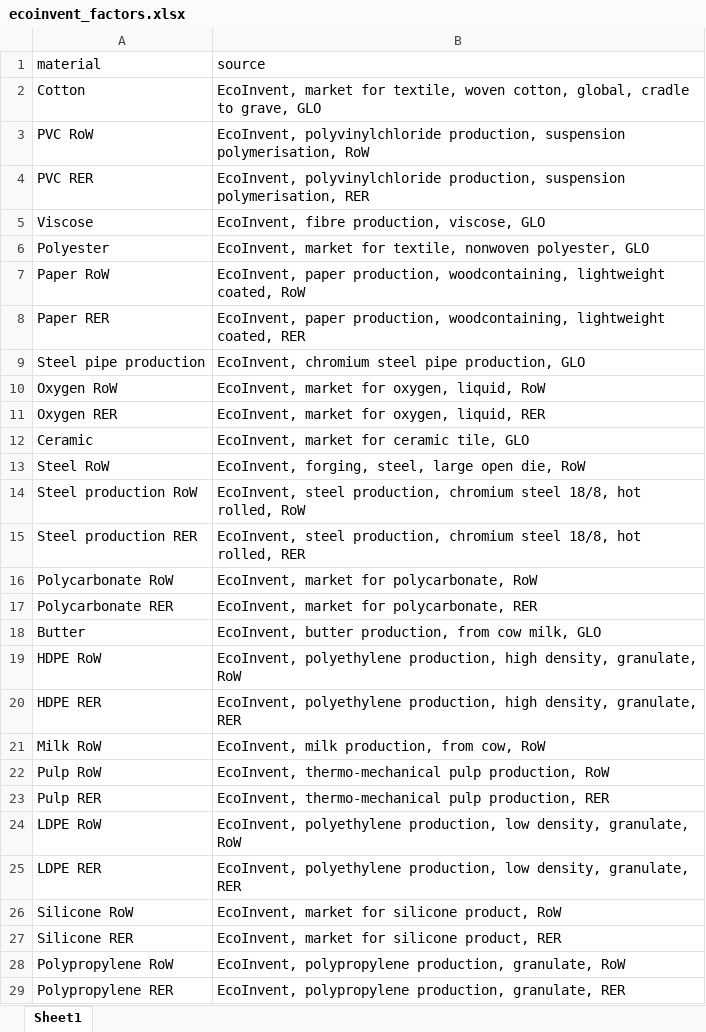
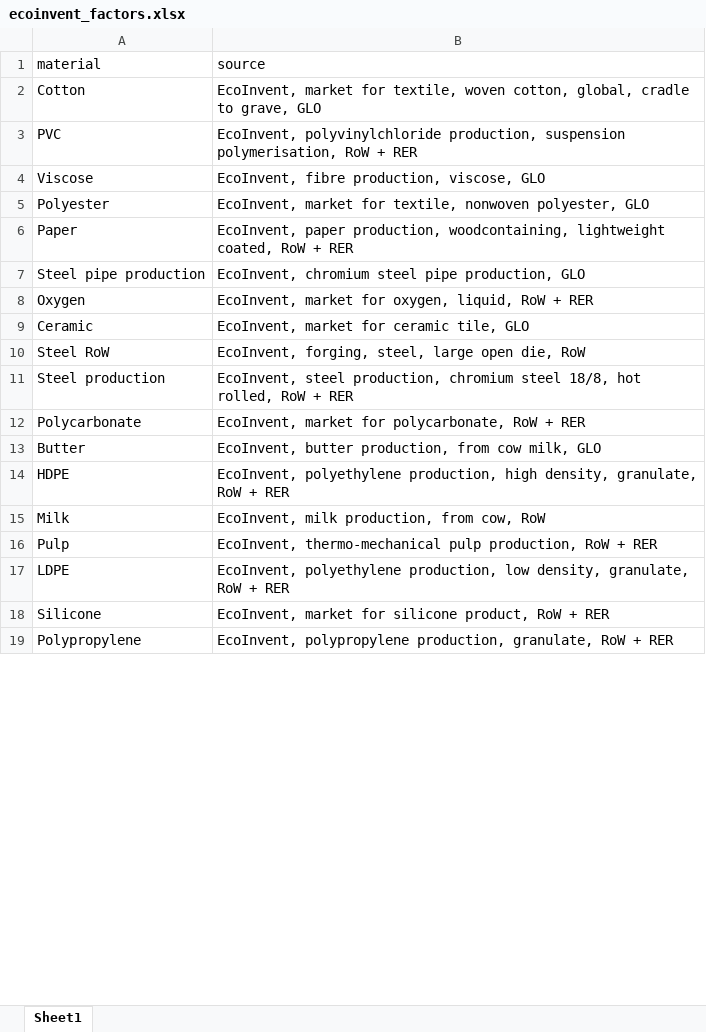
Before and after one commit to hm7612g20/Healthcare_GHG_Emissions_Calculator, an Excel workbook: resources/ecoinvent_factors.xlsx, sheet Sheet1, drawn as a sheet; only a part is shown; values as stored, in another font and other column widths than the file's, no borders; removed rows and columns are numbered as before the commit, all else as after; the diff covers the shown part only; the diff names each change by its address in the sheet, - before the commit and + after, or states it on an @@ line.

Commit message:
Edits to info

```diff
--- a/resources/ecoinvent_factors.xlsx (sheet Sheet1)
+++ b/resources/ecoinvent_factors.xlsx (sheet Sheet1)
-row 3: PVC RoW | EcoInvent, polyvinylchloride production, suspension polymerisation, RoW
-row 4: PVC RER | EcoInvent, polyvinylchloride production, suspension polymerisation, RER
+row 3: PVC | EcoInvent, polyvinylchloride production, suspension polymerisation, RoW + RER
-row 7: Paper RoW | EcoInvent, paper production, woodcontaining, lightweight coated, RoW
-row 8: Paper RER | EcoInvent, paper production, woodcontaining, lightweight coated, RER
+row 6: Paper | EcoInvent, paper production, woodcontaining, lightweight coated, RoW + RER
-A8 (material): Oxygen RoW
+A8 (material): Oxygen
-B8 (source): EcoInvent, market for oxygen, liquid, RoW
+B8 (source): EcoInvent, market for oxygen, liquid, RoW + RER
-row 11: Oxygen RER | EcoInvent, market for oxygen, liquid, RER
-A11 (material): Steel production RoW
+A11 (material): Steel production
-B11 (source): …rolled, RoW
+B11 (source): …rolled, RoW + RER
-row 15: Steel production RER | EcoInvent, steel production, chromium steel 18/8, hot rolled, RER
-A12 (material): Polycarbonate RoW
+A12 (material): Polycarbonate
-B12 (source): EcoInvent, market for polycarbonate, RoW
+B12 (source): EcoInvent, market for polycarbonate, RoW + RER
-row 17: Polycarbonate RER | EcoInvent, market for polycarbonate, RER
-row 19: HDPE RoW | EcoInvent, polyethylene production, high density, granulate, RoW
-row 20: HDPE RER | EcoInvent, polyethylene production, high density, granulate, RER
+row 14: HDPE | EcoInvent, polyethylene production, high density, granulate, RoW + RER
-A15 (material): Milk RoW
+A15 (material): Milk
-row 22: Pulp RoW | EcoInvent, thermo-mechanical pulp production, RoW
-row 23: Pulp RER | EcoInvent, thermo-mechanical pulp production, RER
-row 24: LDPE RoW | EcoInvent, polyethylene production, low density, granulate, RoW
-row 25: LDPE RER | EcoInvent, polyethylene production, low density, granulate, RER
-row 26: Silicone RoW | EcoInvent, market for silicone product, RoW
+row 16: Pulp | EcoInvent, thermo-mechanical pulp production, RoW + RER
+row 17: LDPE | EcoInvent, polyethylene production, low density, granulate, RoW + RER
-A18 (material): Silicone RER
+A18 (material): Silicone
-B18 (source): …silicone product, RER
+B18 (source): …silicone product, RoW + RER
-A19 (material): Polypropylene RoW
+A19 (material): Polypropylene
-B19 (source): …granulate, RoW
+B19 (source): …granulate, RoW + RER
-row 29: Polypropylene RER | EcoInvent, polypropylene production, granulate, RER
```
Also changed, not shown: 4 added rows, 33 removed rows and 53 edited cells elsewhere in this sheet.
